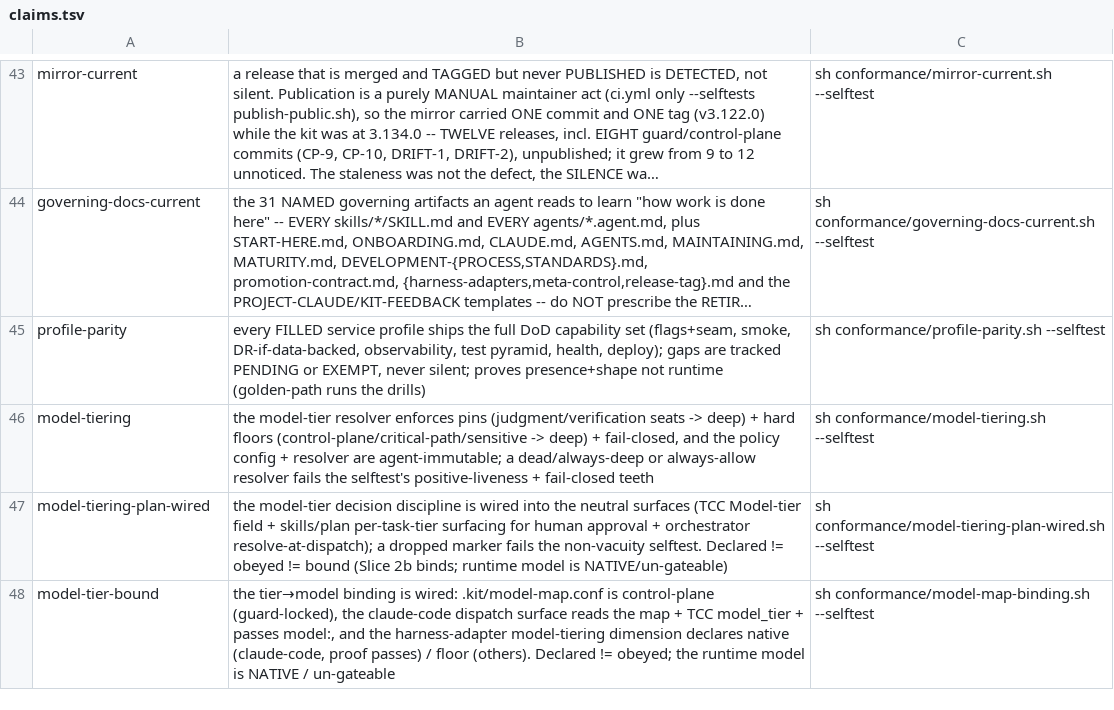
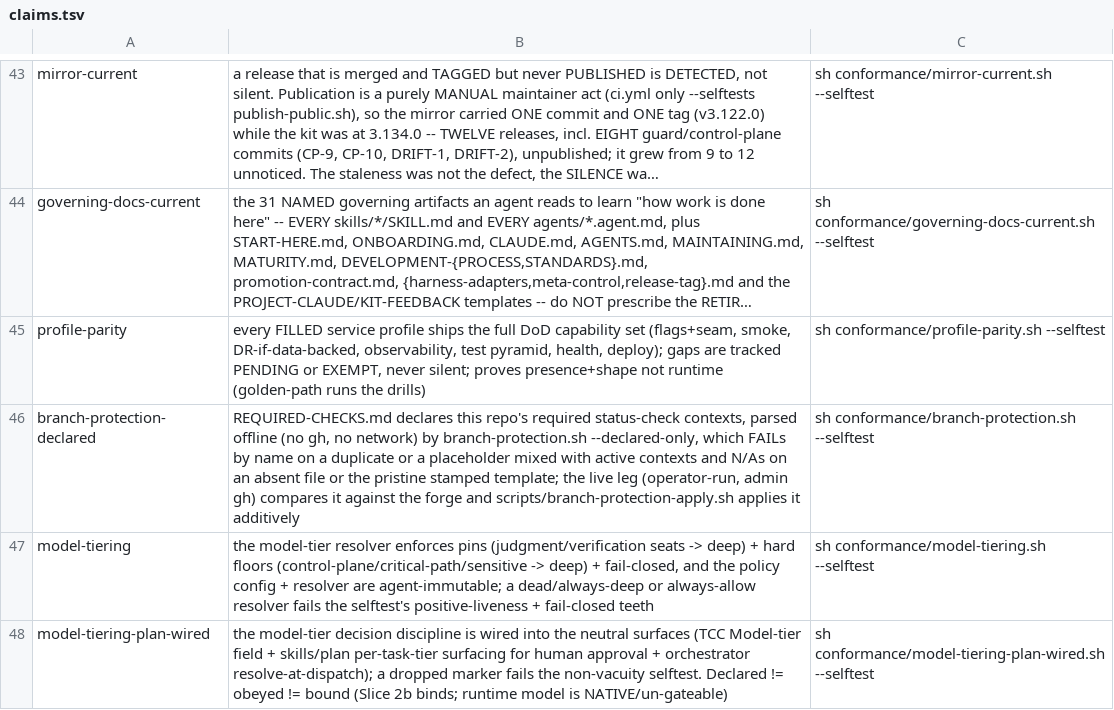
Before and after one commit to SeaBrad72/sparkwright, a TSV file: conformance/claims.tsv, drawn as a sheet; only a part is shown, gaps mark what is left out; the shorter side is filled out with more unchanged rows; long unchanged cells end in …; the diff names each change by its address in the sheet, - before the commit and + after, or states it on an @@ line.

Commit message:
Release v3.200.0
Generated from the Sparkwright kit at v3.200.0 by scripts/publish-public.sh.
This repository is a generated snapshot of the shippable product — do not edit by hand.

```diff
--- a/conformance/claims.tsv
+++ b/conformance/claims.tsv
+row 46: branch-protection-declared | REQUIRED-CHECKS.md declares this repo's required status-check contexts, parsed offline (no gh, no network) by branch-protection.sh --declared-only, which FAILs by name on a duplicate or a placeholder mixed with active contexts and N/As on an absent file or the pristine stamped template; the live leg (operator-run, admin gh) compares it against the forge and scripts/branch-protection-apply.sh applies it additively | sh conformance/branch-protection.sh --selftest
```
Also changed, not shown: 24 other files.
